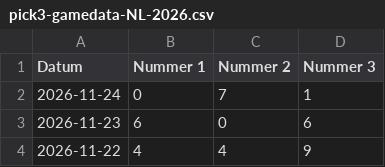
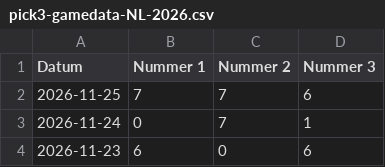
Before and after one commit to mcgunit/sequencePredictor, a CSV file: data/trainingData/pick3/pick3-gamedata-NL-2026.csv, drawn as a sheet; only a part is shown; the shorter side is filled out with more unchanged rows.

```diff
--- a/data/trainingData/pick3/pick3-gamedata-NL-2026.csv
+++ b/data/trainingData/pick3/pick3-gamedata-NL-2026.csv
@@ -1,2 +1,3 @@
 Datum;Nummer 1;Nummer 2;Nummer 3
+2026-11-25;7;7;6
 2026-11-24;0;7;1
```
Also changed, not shown: 4 other files.
